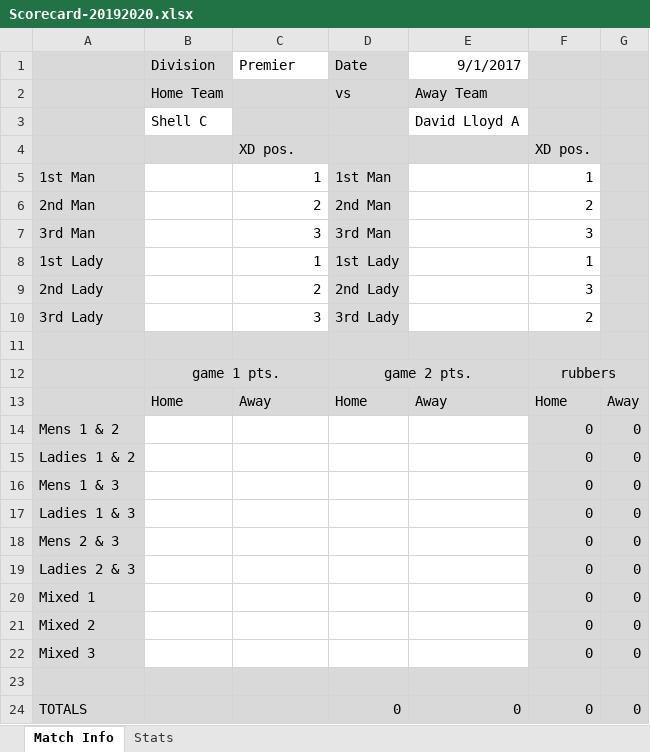
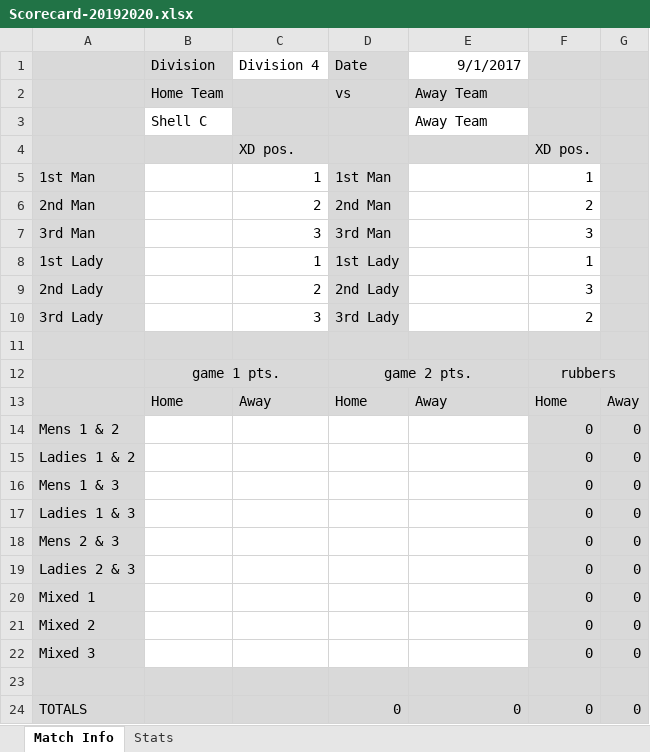
Before and after one commit to stockport-badminton/league-site, an Excel workbook: static/beta/docs/Scorecard-20192020.xlsx, sheet Match Info, drawn as a sheet; values as stored, in another font and other column widths than the file's, no borders; charts and pictures not drawn; the diff names each change by its address in the sheet, - before the commit and + after, or states it on an @@ line.

Commit message:
updated scorecards

```diff
--- a/static/beta/docs/Scorecard-20192020.xlsx (sheet Match Info)
+++ b/static/beta/docs/Scorecard-20192020.xlsx (sheet Match Info)
-C1: Premier
+C1: Division 4
-E3: David Lloyd A
+E3: Away Team
```
Also changed, not shown: 1 other file.
